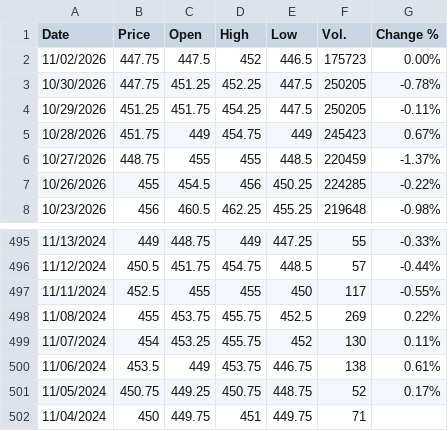
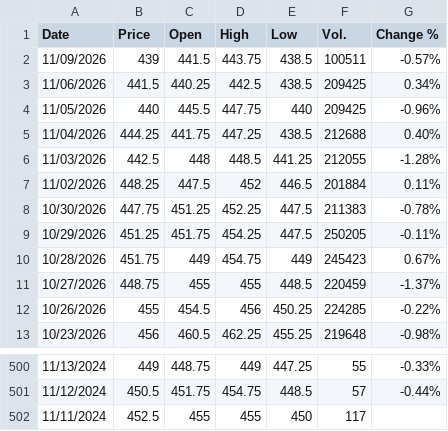
Before and after one commit to jfinfer1/lakefront-briefings, a CSV file: history/corn_ZCZ26.csv, drawn as a sheet; only a part is shown, gaps mark what is left out.

```diff
--- a/history/corn_ZCZ26.csv
+++ b/history/corn_ZCZ26.csv
@@ -1,4 +1,9 @@
 "Date","Price","Open","High","Low","Vol.","Change %"
-"11/02/2026","447.75","447.5","452","446.5","175723","0.00%"
-"10/30/2026","447.75","451.25","452.25","447.5","250205","-0.78%"
+"11/09/2026","439","441.5","443.75","438.5","100511","-0.57%"
+"11/06/2026","441.5","440.25","442.5","438.5","209425","0.34%"
+"11/05/2026","440","445.5","447.75","440","209425","-0.96%"
+"11/04/2026","444.25","441.75","447.25","438.5","212688","0.40%"
+"11/03/2026","442.5","448","448.5","441.25","212055","-1.28%"
+"11/02/2026","448.25","447.5","452","446.5","201884","0.11%"
+"10/30/2026","447.75","451.25","452.25","447.5","211383","-0.78%"
 "10/29/2026","451.25","451.75","454.25","447.5","250205","-0.11%"
@@ -496,7 +501,2 @@
 "11/12/2024","450.5","451.75","454.75","448.5","57","-0.44%"
-"11/11/2024","452.5","455","455","450","117","-0.55%"
-"11/08/2024","455","453.75","455.75","452.5","269","0.22%"
-"11/07/2024","454","453.25","455.75","452","130","0.11%"
-"11/06/2024","453.5","449","453.75","446.75","138","0.61%"
-"11/05/2024","450.75","449.25","450.75","448.75","52","0.17%"
-"11/04/2024","450","449.75","451","449.75","71",""
+"11/11/2024","452.5","455","455","450","117",""
```
Also changed, not shown: history/soybeans_ZSF27.csv, history/wheat_ZWZ26.csv, 1 other file.
